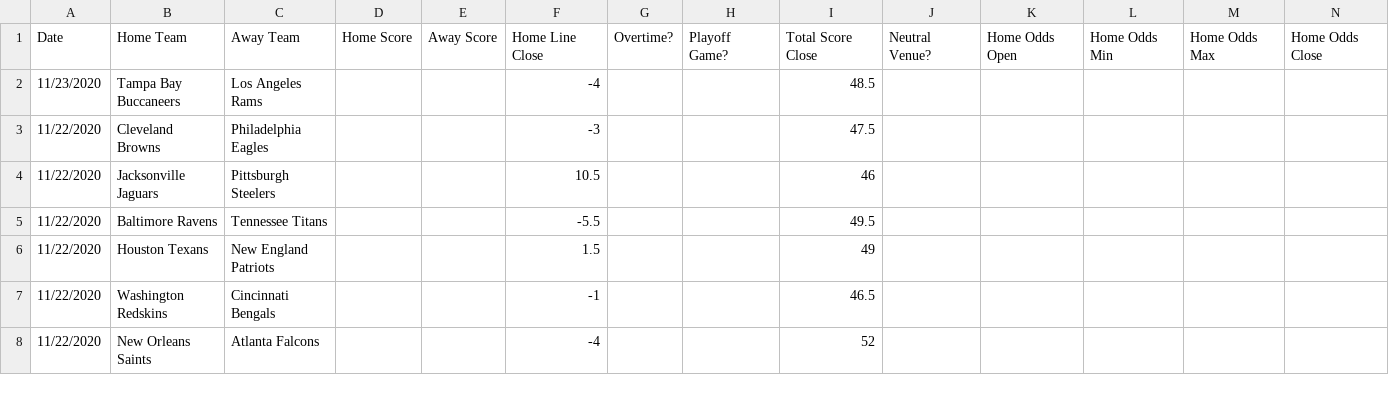
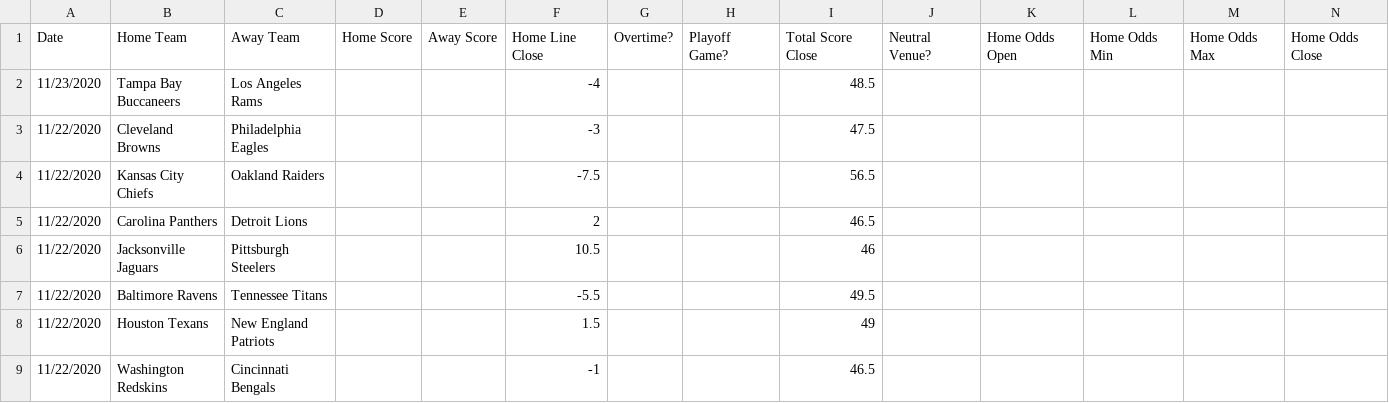
Before and after one commit to JoshKimmelman/Minesweeper, a CSV file: nfl.csv, drawn as a sheet; only a part is shown; the shorter side is filled out with more unchanged rows; rows hold the shown columns only; the diff names each change by its address in the sheet, - before the commit and + after, or states it on an @@ line.

```diff
--- a/nfl.csv
+++ b/nfl.csv
+row 4: 11/22/2020 | Kansas City Chiefs | Oakland Raiders |  |  | -7.5 |  |  | 56.5
+row 5: 11/22/2020 | Carolina Panthers | Detroit Lions |  |  | 2 |  |  | 46.5
```
Also changed, not shown: 1 other file.
